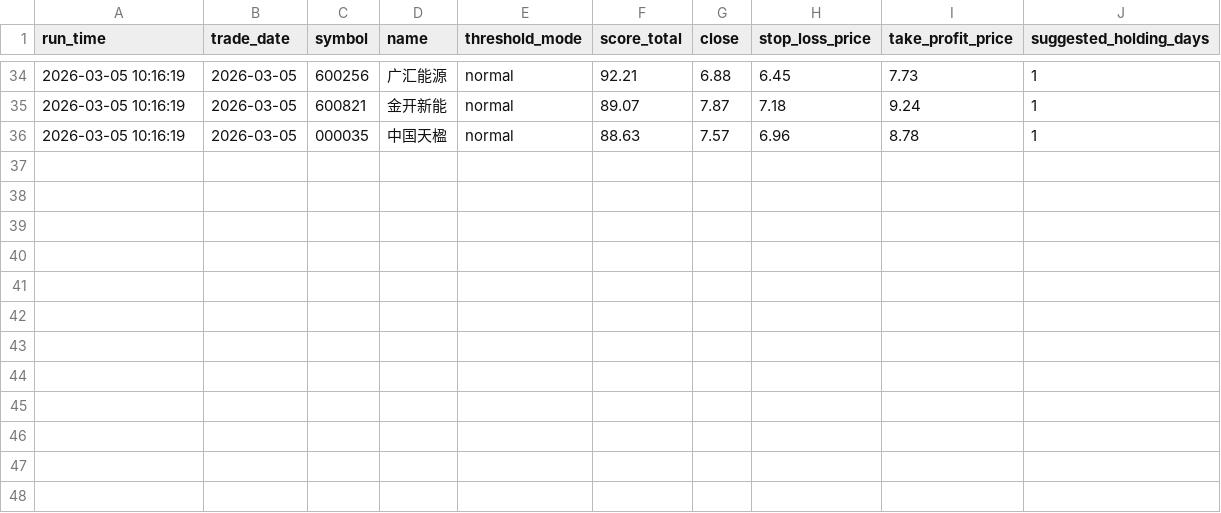
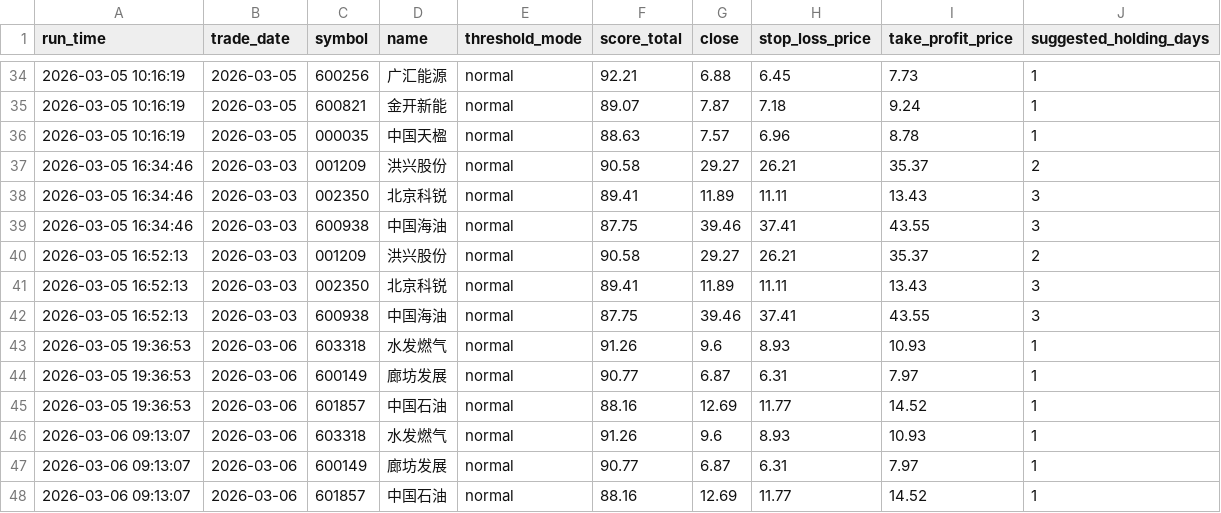
Before and after one commit to wuweiyuan/facai, a CSV file: reports/recommendations.csv, drawn as a sheet; only a part is shown, gaps mark what is left out.

```diff
--- a/reports/recommendations.csv
+++ b/reports/recommendations.csv
@@ -36 +36,13 @@ run_time,trade_date,symbol,name,threshold_mode,score_total,close,stop_loss_price
 2026-03-05 10:16:19,2026-03-05,000035,中国天楹,normal,88.63,7.57,6.96,8.78,1
+2026-03-05 16:34:46,2026-03-03,001209,洪兴股份,normal,90.58,29.27,26.21,35.37,2
+2026-03-05 16:34:46,2026-03-03,002350,北京科锐,normal,89.41,11.89,11.11,13.43,3
+2026-03-05 16:34:46,2026-03-03,600938,中国海油,normal,87.75,39.46,37.41,43.55,3
+2026-03-05 16:52:13,2026-03-03,001209,洪兴股份,normal,90.58,29.27,26.21,35.37,2
+2026-03-05 16:52:13,2026-03-03,002350,北京科锐,normal,89.41,11.89,11.11,13.43,3
+2026-03-05 16:52:13,2026-03-03,600938,中国海油,normal,87.75,39.46,37.41,43.55,3
+2026-03-05 19:36:53,2026-03-06,603318,水发燃气,normal,91.26,9.6,8.93,10.93,1
+2026-03-05 19:36:53,2026-03-06,600149,廊坊发展,normal,90.77,6.87,6.31,7.97,1
+2026-03-05 19:36:53,2026-03-06,601857,中国石油,normal,88.16,12.69,11.77,14.52,1
+2026-03-06 09:13:07,2026-03-06,603318,水发燃气,normal,91.26,9.6,8.93,10.93,1
+2026-03-06 09:13:07,2026-03-06,600149,廊坊发展,normal,90.77,6.87,6.31,7.97,1
+2026-03-06 09:13:07,2026-03-06,601857,中国石油,normal,88.16,12.69,11.77,14.52,1
```
Also changed, not shown: 12 other files.
